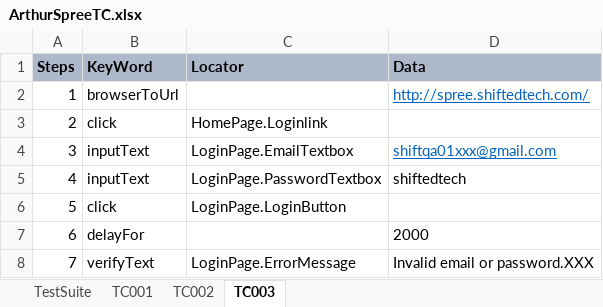
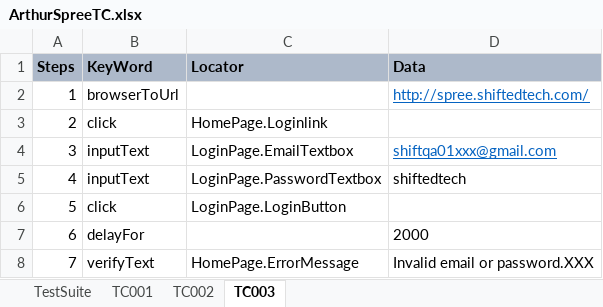
Before and after one commit to Arthur718/FrameWork, an Excel workbook: ArthurSpreeTC.xlsx, sheet TC003, drawn as a sheet; values as stored, in another font and other column widths than the file's, no borders; the diff names each change by its address in the sheet, - before the commit and + after, or states it on an @@ line.

```diff
--- a/ArthurSpreeTC.xlsx (sheet TC003)
+++ b/ArthurSpreeTC.xlsx (sheet TC003)
-C8 (Locator): LoginPage.ErrorMessage
+C8 (Locator): HomePage.ErrorMessage
```
Also changed, not shown: sheet TestSuite, sheet TC002, sheet TC001, 7 other files.
